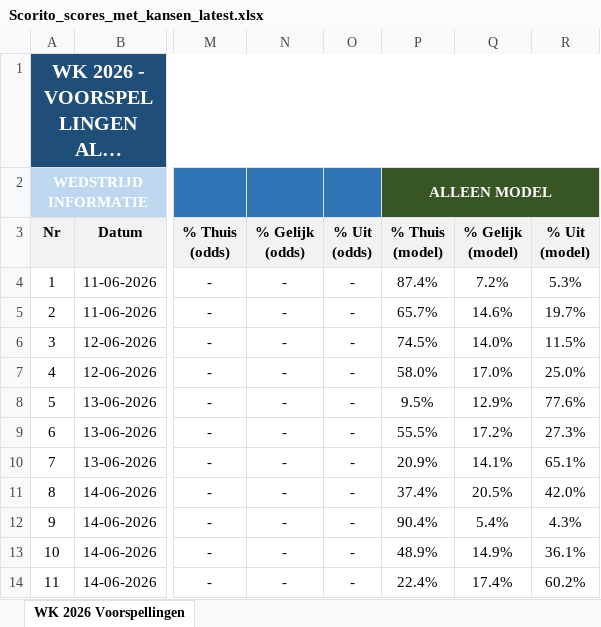
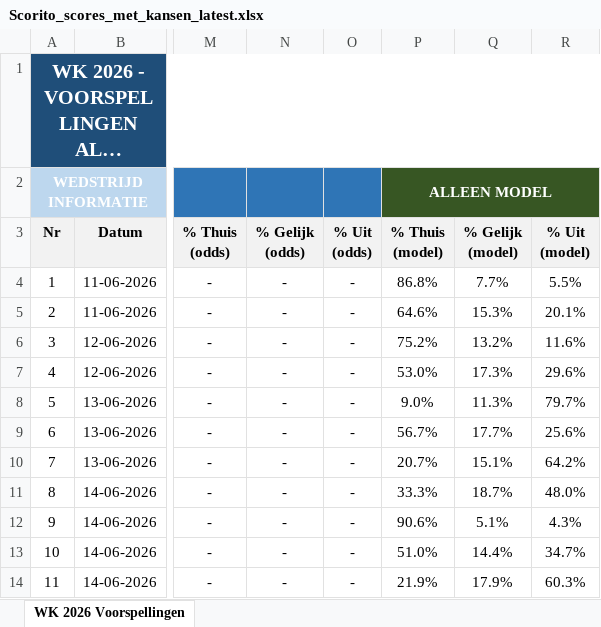
Before and after one commit to thomlaer/voetbal_prediction, an Excel workbook: github_vercel_app/public/files/Scorito_scores_met_kansen_latest.xlsx, sheet WK 2026 Voorspellingen, drawn as a sheet; only a part is shown, gaps mark what is left out; long unchanged cells end in …; values as stored, in another font and other column widths than the file's, no borders; the diff covers the shown part only; the diff names each change by its address in the sheet, - before the commit and + after, or states it on an @@ line.

```diff
--- a/github_vercel_app/public/files/Scorito_scores_met_kansen_latest.xlsx (sheet WK 2026 Voorspellingen)
+++ b/github_vercel_app/public/files/Scorito_scores_met_kansen_latest.xlsx (sheet WK 2026 Voorspellingen)
-P4 (% Thuis (model)): 87.4%
+P4 (% Thuis (model)): 86.8%
-Q4 (% Gelijk (model)): 7.2%
+Q4 (% Gelijk (model)): 7.7%
-R4 (% Uit (model)): 5.3%
+R4 (% Uit (model)): 5.5%
-P5 (% Thuis (model)): 65.7%
+P5 (% Thuis (model)): 64.6%
-Q5 (% Gelijk (model)): 14.6%
+Q5 (% Gelijk (model)): 15.3%
-R5 (% Uit (model)): 19.7%
+R5 (% Uit (model)): 20.1%
-P6 (% Thuis (model)): 74.5%
+P6 (% Thuis (model)): 75.2%
-Q6 (% Gelijk (model)): 14.0%
+Q6 (% Gelijk (model)): 13.2%
-R6 (% Uit (model)): 11.5%
+R6 (% Uit (model)): 11.6%
-P7 (% Thuis (model)): 58.0%
+P7 (% Thuis (model)): 53.0%
-Q7 (% Gelijk (model)): 17.0%
+Q7 (% Gelijk (model)): 17.3%
-R7 (% Uit (model)): 25.0%
+R7 (% Uit (model)): 29.6%
-P8 (% Thuis (model)): 9.5%
+P8 (% Thuis (model)): 9.0%
-Q8 (% Gelijk (model)): 12.9%
+Q8 (% Gelijk (model)): 11.3%
-R8 (% Uit (model)): 77.6%
+R8 (% Uit (model)): 79.7%
-P9 (% Thuis (model)): 55.5%
+P9 (% Thuis (model)): 56.7%
-Q9 (% Gelijk (model)): 17.2%
+Q9 (% Gelijk (model)): 17.7%
-R9 (% Uit (model)): 27.3%
+R9 (% Uit (model)): 25.6%
-P10 (% Thuis (model)): 20.9%
+P10 (% Thuis (model)): 20.7%
-Q10 (% Gelijk (model)): 14.1%
+Q10 (% Gelijk (model)): 15.1%
-R10 (% Uit (model)): 65.1%
+R10 (% Uit (model)): 64.2%
-P11 (% Thuis (model)): 37.4%
+P11 (% Thuis (model)): 33.3%
-Q11 (% Gelijk (model)): 20.5%
+Q11 (% Gelijk (model)): 18.7%
-R11 (% Uit (model)): 42.0%
+R11 (% Uit (model)): 48.0%
-P12 (% Thuis (model)): 90.4%
+P12 (% Thuis (model)): 90.6%
-Q12 (% Gelijk (model)): 5.4%
+Q12 (% Gelijk (model)): 5.1%
-P13 (% Thuis (model)): 48.9%
+P13 (% Thuis (model)): 51.0%
-Q13 (% Gelijk (model)): 14.9%
+Q13 (% Gelijk (model)): 14.4%
-R13 (% Uit (model)): 36.1%
+R13 (% Uit (model)): 34.7%
-P14 (% Thuis (model)): 22.4%
+P14 (% Thuis (model)): 21.9%
-Q14 (% Gelijk (model)): 17.4%
+Q14 (% Gelijk (model)): 17.9%
-R14 (% Uit (model)): 60.2%
+R14 (% Uit (model)): 60.3%
```
Also changed, not shown: 361 edited cells and cell formats elsewhere in this sheet, github_vercel_app/public/files/Scorito_scores_puur_latest.xlsx, github_vercel_app/public/files/WK2026_Voorspellingen_latest.xlsx, 11 other files.
